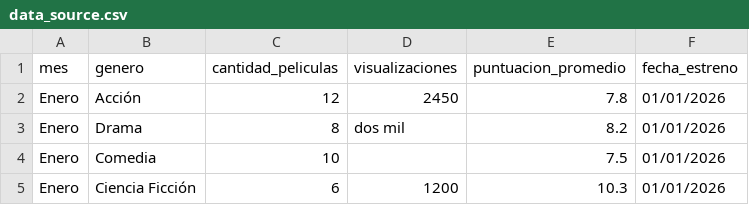
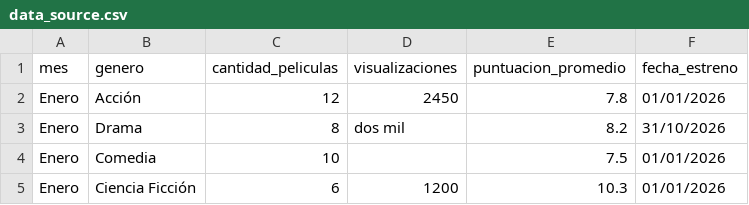
Before and after one commit to fpaniaguapython/fpaniaguapython.github.io, a CSV file: datos/data_source.csv, drawn as a sheet; only a part is shown.

Commit message:
Update data_source.csv

```diff
--- a/datos/data_source.csv
+++ b/datos/data_source.csv
@@ -2,3 +2,3 @@ mes,genero,cantidad_peliculas,visualizaciones,puntuacion_promedio,fecha_estreno
 Enero,Acción,12,2450,7.8,01/01/2026
-Enero,Drama,8,"dos mil",8.2,01/01/2026
+Enero,Drama,8,"dos mil",8.2,31/10/2026
 Enero,Comedia,10,,7.5,01/01/2026
```
